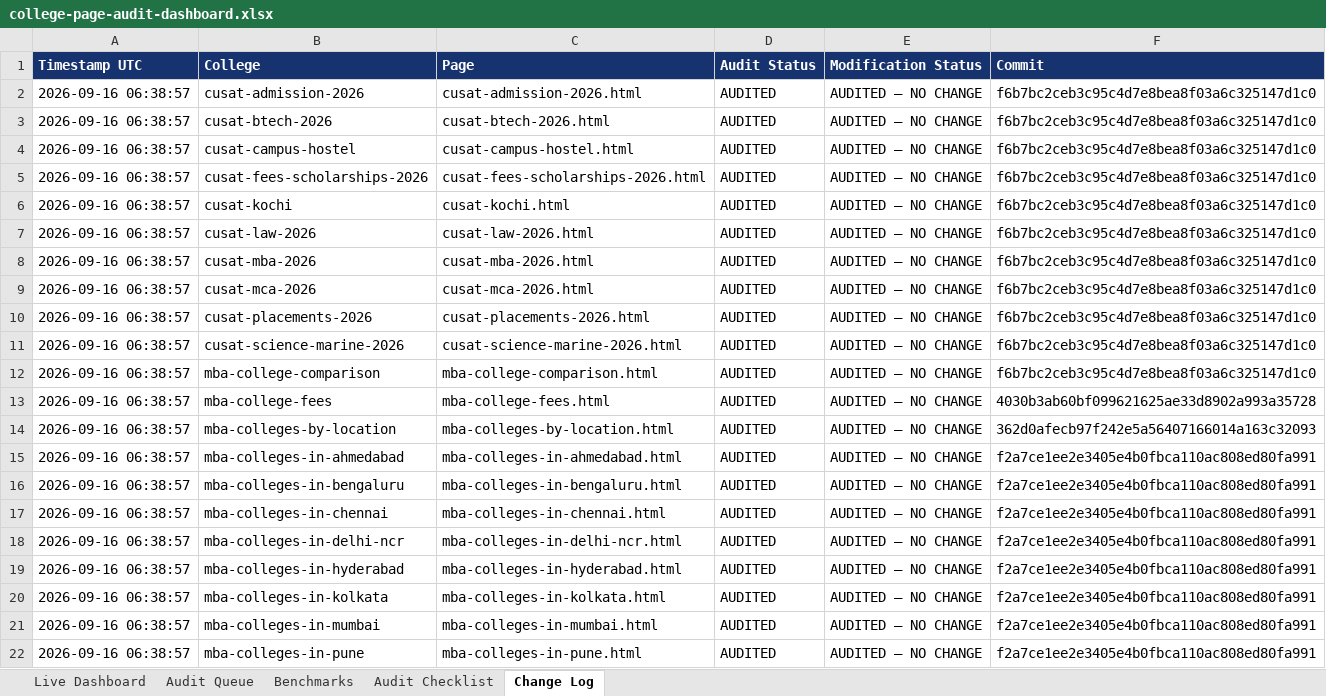
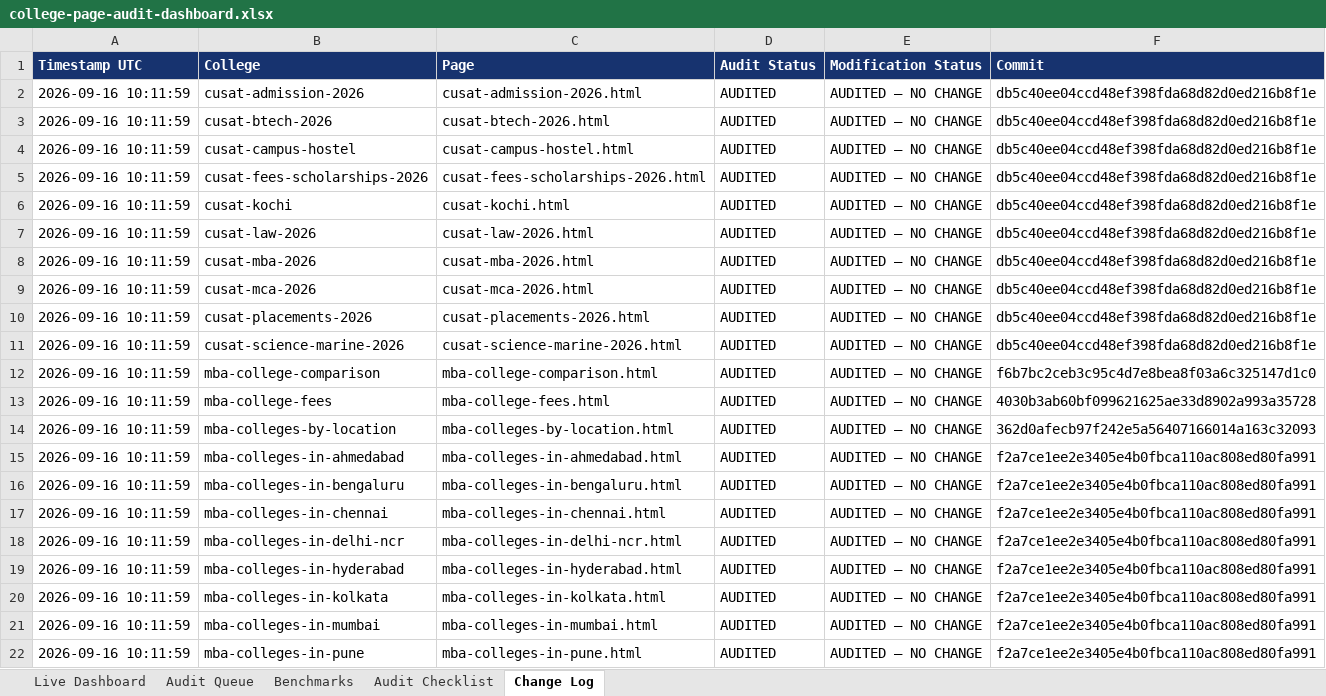
Before and after one commit to vai2110/mba-admission-portal, an Excel workbook: college-page-audit-dashboard.xlsx, sheet Change Log, drawn as a sheet; values as stored, in another font and other column widths than the file's, no borders; the diff names each change by its address in the sheet, - before the commit and + after, or states it on an @@ line.

```diff
--- a/college-page-audit-dashboard.xlsx (sheet Change Log)
+++ b/college-page-audit-dashboard.xlsx (sheet Change Log)
-A2:A22 (Timestamp UTC): 2026-09-16 06:38:57
+A2:A22 (Timestamp UTC): 2026-09-16 10:11:59
-F2:F11 (Commit): f6b7bc2ceb3c95c4d7e8bea8f03a6c325147d1c0
+F2:F11 (Commit): db5c40ee04ccd48ef398fda68d82d0ed216b8f1e
```
Also changed, not shown: sheet Audit Queue, sheet Live Dashboard, college-production-tracker.xlsx, 1 other file.
